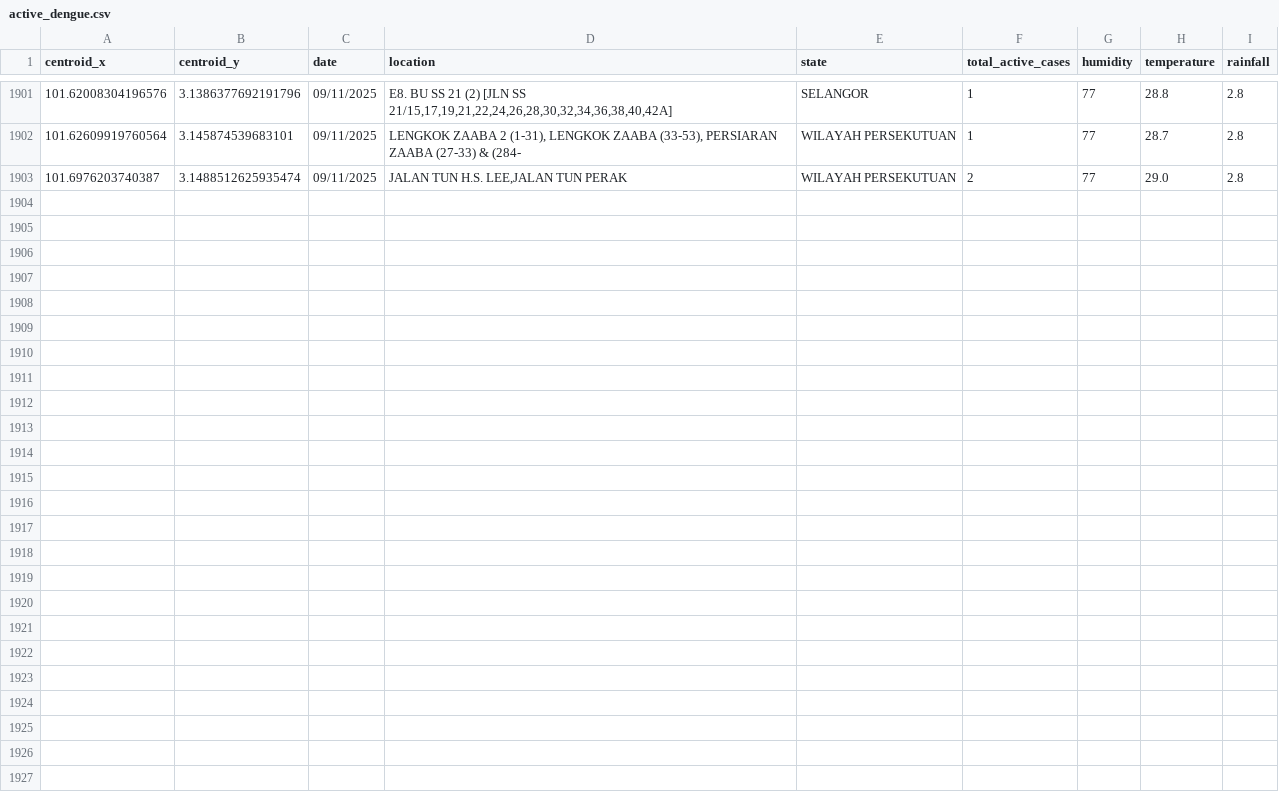
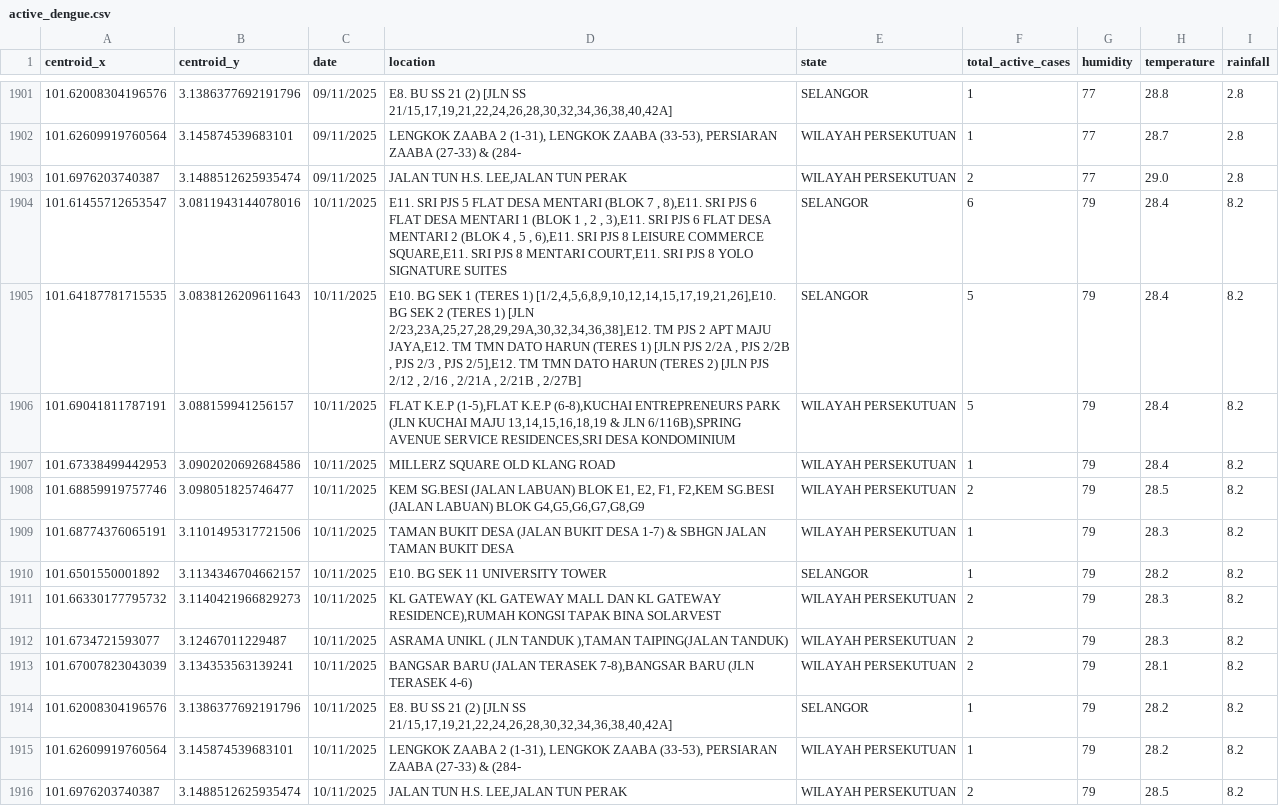
Before and after one commit to adamarbain/drone4dengue, a CSV file: daily-scrap-dengue-data/active_dengue.csv, drawn as a sheet; only a part is shown, gaps mark what is left out.

```diff
--- a/daily-scrap-dengue-data/active_dengue.csv
+++ b/daily-scrap-dengue-data/active_dengue.csv
@@ -1903 +1903,14 @@ centroid_x,centroid_y,date,location,state,total_active_cases,humidity,temperatur
 101.6976203740387,3.1488512625935474,09/11/2025,"JALAN TUN H.S. LEE,JALAN TUN PERAK",WILAYAH PERSEKUTUAN,2,77,29.0,2.8
+101.61455712653547,3.0811943144078016,10/11/2025,"E11. SRI PJS 5 FLAT DESA MENTARI (BLOK 7 , 8),E11. SRI PJS 6 FLAT DESA MENTARI 1 (BLOK 1 , 2 , 3),E11. SRI PJS 6 FLAT DESA MENTARI 2 (BLOK 4 , 5 , 6),E11. SRI PJS 8  LEISURE COMMERCE SQUARE,E11. SRI PJS 8 MENTARI COURT,E11. SRI PJS 8 YOLO SIGNATURE SUITES",SELANGOR,6,79,28.4,8.2
+101.64187781715535,3.0838126209611643,10/11/2025,"E10. BG SEK 1 (TERES 1) [1/2,4,5,6,8,9,10,12,14,15,17,19,21,26],E10. BG SEK 2 (TERES 1) [JLN 2/23,23A,25,27,28,29,29A,30,32,34,36,38],E12. TM PJS 2 APT MAJU JAYA,E12. TM TMN DATO HARUN (TERES 1) [JLN PJS 2/2A , PJS 2/2B , PJS 2/3 , PJS 2/5],E12. TM TMN DATO HARUN (TERES 2) [JLN PJS 2/12 , 2/16 , 2/21A , 2/21B , 2/27B]",SELANGOR,5,79,28.4,8.2
+101.69041811787191,3.088159941256157,10/11/2025,"FLAT K.E.P (1-5),FLAT K.E.P (6-8),KUCHAI ENTREPRENEURS PARK (JLN KUCHAI MAJU 13,14,15,16,18,19 & JLN 6/116B),SPRING AVENUE SERVICE RESIDENCES,SRI DESA KONDOMINIUM",WILAYAH PERSEKUTUAN,5,79,28.4,8.2
+101.67338499442953,3.0902020692684586,10/11/2025,MILLERZ SQUARE OLD KLANG ROAD,WILAYAH PERSEKUTUAN,1,79,28.4,8.2
+101.68859919757746,3.098051825746477,10/11/2025,"KEM SG.BESI (JALAN LABUAN) BLOK E1, E2, F1, F2,KEM SG.BESI (JALAN LABUAN) BLOK G4,G5,G6,G7,G8,G9",WILAYAH PERSEKUTUAN,2,79,28.5,8.2
+101.68774376065191,3.1101495317721506,10/11/2025,TAMAN BUKIT DESA (JALAN BUKIT DESA 1-7) & SBHGN JALAN TAMAN BUKIT DESA,WILAYAH PERSEKUTUAN,1,79,28.3,8.2
+101.6501550001892,3.1134346704662157,10/11/2025,E10. BG SEK 11 UNIVERSITY TOWER,SELANGOR,1,79,28.2,8.2
+101.66330177795732,3.1140421966829273,10/11/2025,"KL GATEWAY (KL GATEWAY MALL DAN KL GATEWAY RESIDENCE),RUMAH KONGSI TAPAK BINA SOLARVEST",WILAYAH PERSEKUTUAN,2,79,28.3,8.2
+101.6734721593077,3.12467011229487,10/11/2025,"ASRAMA UNIKL ( JLN TANDUK ),TAMAN TAIPING(JALAN TANDUK)",WILAYAH PERSEKUTUAN,2,79,28.3,8.2
+101.67007823043039,3.134353563139241,10/11/2025,"BANGSAR BARU (JALAN TERASEK 7-8),BANGSAR BARU (JLN TERASEK 4-6)",WILAYAH PERSEKUTUAN,2,79,28.1,8.2
+101.62008304196576,3.1386377692191796,10/11/2025,"E8. BU SS 21 (2) [JLN SS 21/15,17,19,21,22,24,26,28,30,32,34,36,38,40,42A]",SELANGOR,1,79,28.2,8.2
+101.62609919760564,3.145874539683101,10/11/2025,"LENGKOK ZAABA 2 (1-31),  LENGKOK ZAABA  (33-53), PERSIARAN ZAABA (27-33) & (284-",WILAYAH PERSEKUTUAN,1,79,28.2,8.2
+101.6976203740387,3.1488512625935474,10/11/2025,"JALAN TUN H.S. LEE,JALAN TUN PERAK",WILAYAH PERSEKUTUAN,2,79,28.5,8.2
```
Also changed, not shown: daily-scrap-dengue-data/dengue_hotspot.csv, 8 other files.
